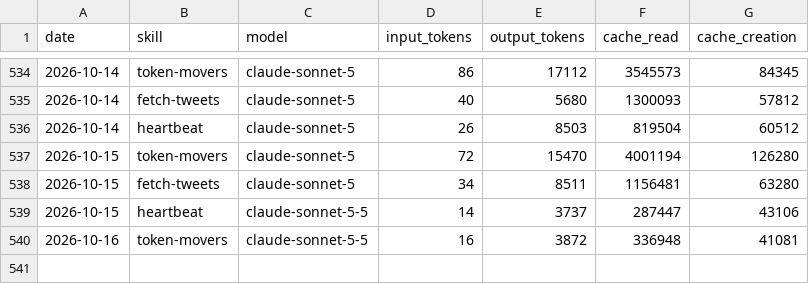
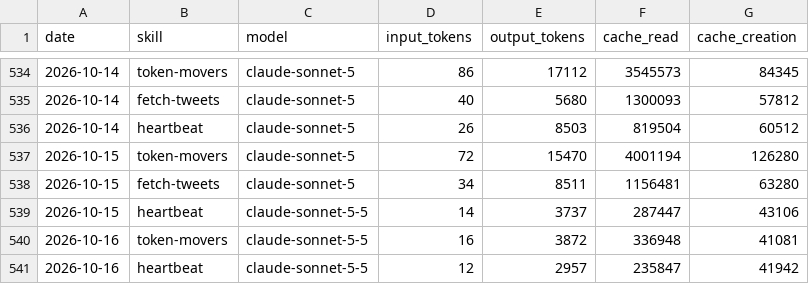
Before and after one commit to MiroShark/miroshark-aeon, a CSV file: memory/token-usage.csv, drawn as a sheet; only a part is shown, gaps mark what is left out.

Commit message:
chore(heartbeat): auto-commit 2026-10-16

```diff
--- a/memory/token-usage.csv
+++ b/memory/token-usage.csv
@@ -540 +540,2 @@ date,skill,model,input_tokens,output_tokens,cache_read,cache_creation
 2026-10-16,token-movers,claude-sonnet-5-5,16,3872,336948,41081
+2026-10-16,heartbeat,claude-sonnet-5-5,12,2957,235847,41942
```
Also changed, not shown: 3 other files.
